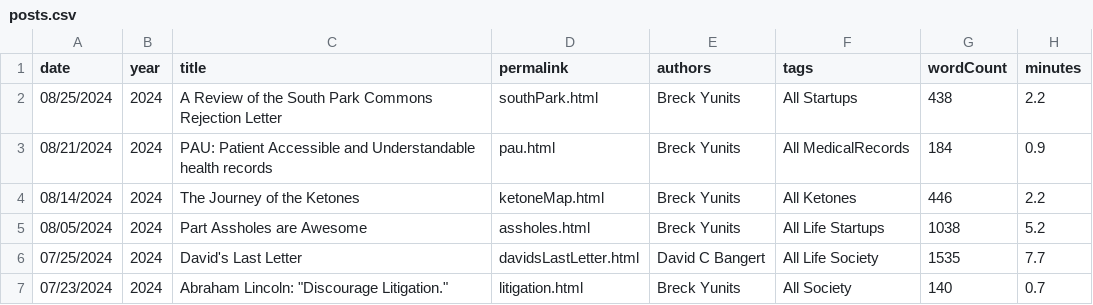
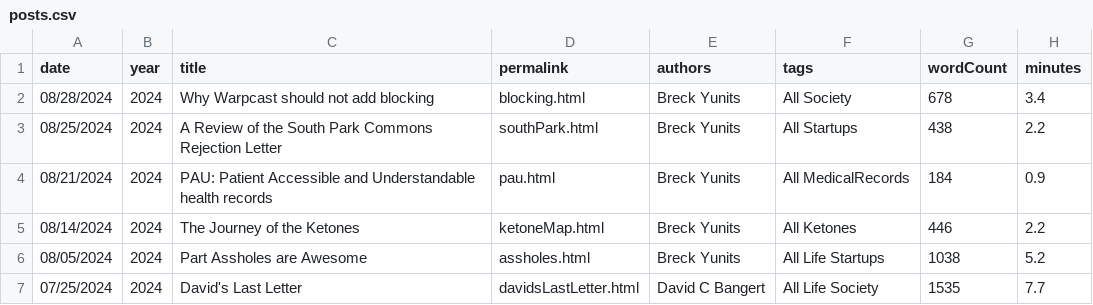
Before and after one commit to breck7/breckyunits.com, a CSV file: posts.csv, drawn as a sheet; only a part is shown; the shorter side is filled out with more unchanged rows; the diff names each change by its address in the sheet, - before the commit and + after, or states it on an @@ line.

Commit message:
Deploying to wws from @ breck7/breckyunits.com@97132a3d3953a9a3bed7b02a608edfd037a48d23 🚀

```diff
--- a/posts.csv
+++ b/posts.csv
+row 2: 08/28/2024 | 2024 | Why Warpcast should not add blocking | blocking.html | Breck Yunits | All Society | 678 | 3.4
```
Also changed, not shown: parserUsage.csv, 40 other files.
